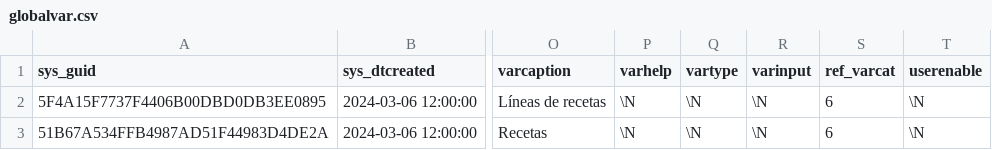
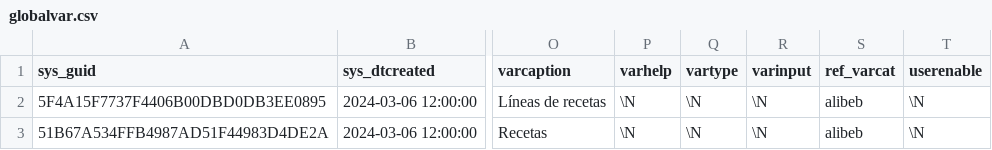
Before and after one commit to Induxsoft/alibeb, a CSV file: src/alibeb/_install/initial_data/globalvar.csv, drawn as a sheet; only a part is shown, gaps mark what is left out; the diff names each change by its address in the sheet, - before the commit and + after, or states it on an @@ line.

```diff
--- a/src/alibeb/_install/initial_data/globalvar.csv
+++ b/src/alibeb/_install/initial_data/globalvar.csv
-S2:S3 (ref_varcat): 6
+S2:S3 (ref_varcat): alibeb
```
Also changed, not shown: 1 other file.
